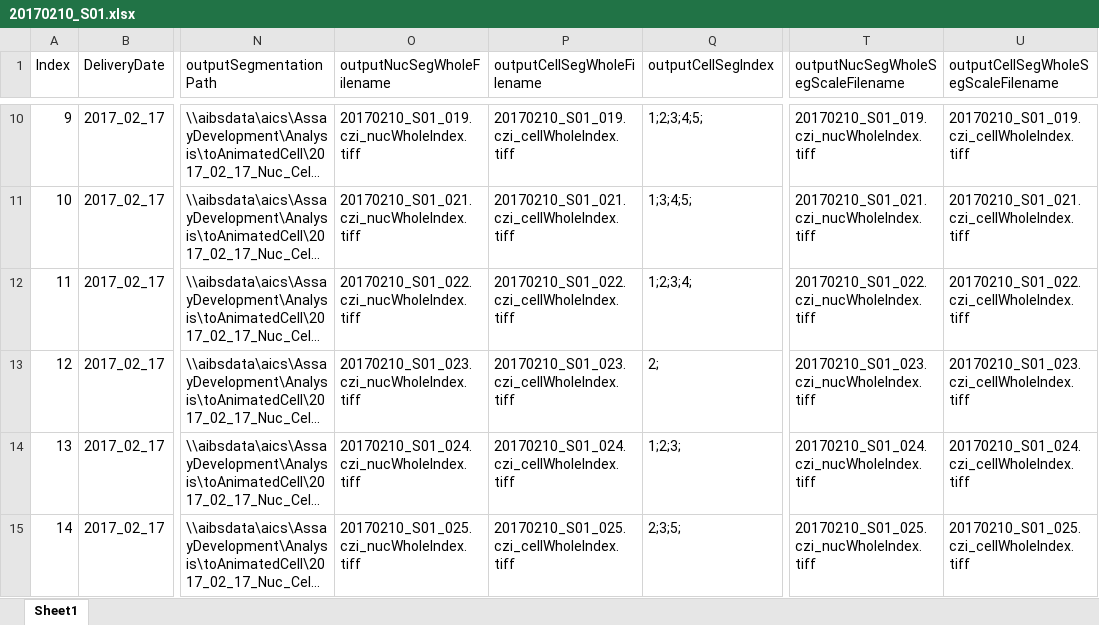
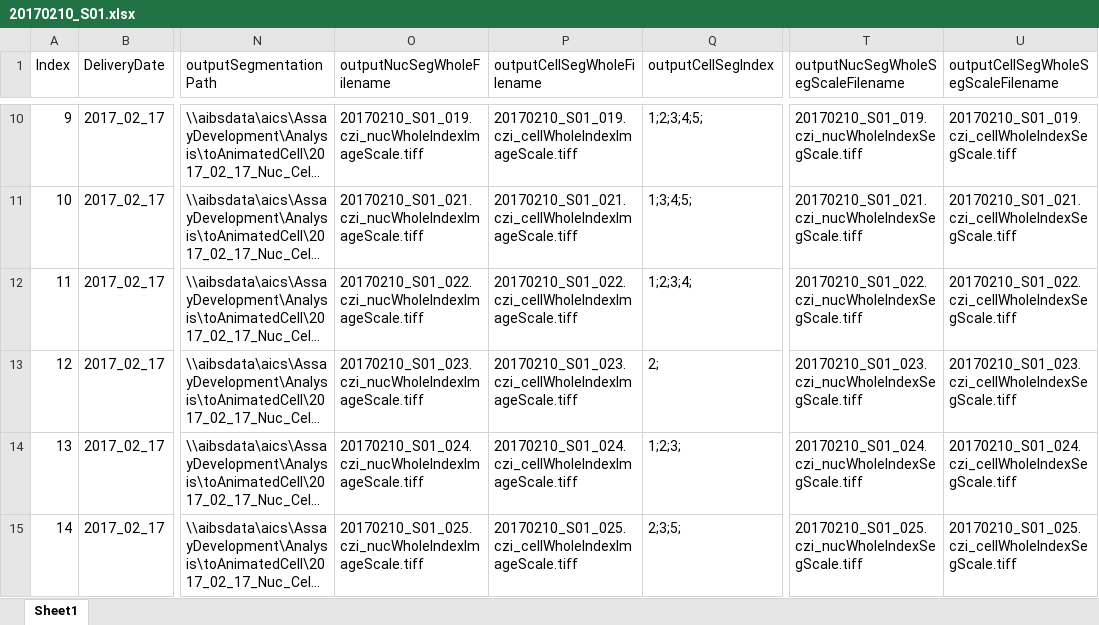
Before and after one commit to allen-cell-animated/cellbrowser-tools, an Excel workbook: data/nuc_cell_seg_delivery_20170217/20170210_S01.xlsx, sheet Sheet1, drawn as a sheet; only a part is shown, gaps mark what is left out; long unchanged cells end in …; values as stored, in another font and other column widths than the file's, no borders; the diff covers the shown part only; the diff names each change by its address in the sheet, - before the commit and + after, or states it on an @@ line.

```diff
--- a/data/nuc_cell_seg_delivery_20170217/20170210_S01.xlsx (sheet Sheet1)
+++ b/data/nuc_cell_seg_delivery_20170217/20170210_S01.xlsx (sheet Sheet1)
-O10 (outputNucSegWholeFilename): 20170210_S01_019.czi_nucWholeIndex.tiff
+O10 (outputNucSegWholeFilename): 20170210_S01_019.czi_nucWholeIndexImageScale.tiff
-P10 (outputCellSegWholeFilename): 20170210_S01_019.czi_cellWholeIndex.tiff
+P10 (outputCellSegWholeFilename): 20170210_S01_019.czi_cellWholeIndexImageScale.tiff
-T10: 20170210_S01_019.czi_nucWholeIndex.tiff
+T10: 20170210_S01_019.czi_nucWholeIndexSegScale.tiff
-U10: 20170210_S01_019.czi_cellWholeIndex.tiff
+U10: 20170210_S01_019.czi_cellWholeIndexSegScale.tiff
-O11 (outputNucSegWholeFilename): 20170210_S01_021.czi_nucWholeIndex.tiff
+O11 (outputNucSegWholeFilename): 20170210_S01_021.czi_nucWholeIndexImageScale.tiff
-P11 (outputCellSegWholeFilename): 20170210_S01_021.czi_cellWholeIndex.tiff
+P11 (outputCellSegWholeFilename): 20170210_S01_021.czi_cellWholeIndexImageScale.tiff
-T11: 20170210_S01_021.czi_nucWholeIndex.tiff
+T11: 20170210_S01_021.czi_nucWholeIndexSegScale.tiff
-U11: 20170210_S01_021.czi_cellWholeIndex.tiff
+U11: 20170210_S01_021.czi_cellWholeIndexSegScale.tiff
-O12 (outputNucSegWholeFilename): 20170210_S01_022.czi_nucWholeIndex.tiff
+O12 (outputNucSegWholeFilename): 20170210_S01_022.czi_nucWholeIndexImageScale.tiff
-P12 (outputCellSegWholeFilename): 20170210_S01_022.czi_cellWholeIndex.tiff
+P12 (outputCellSegWholeFilename): 20170210_S01_022.czi_cellWholeIndexImageScale.tiff
-T12: 20170210_S01_022.czi_nucWholeIndex.tiff
+T12: 20170210_S01_022.czi_nucWholeIndexSegScale.tiff
-U12: 20170210_S01_022.czi_cellWholeIndex.tiff
+U12: 20170210_S01_022.czi_cellWholeIndexSegScale.tiff
-O13 (outputNucSegWholeFilename): 20170210_S01_023.czi_nucWholeIndex.tiff
+O13 (outputNucSegWholeFilename): 20170210_S01_023.czi_nucWholeIndexImageScale.tiff
-P13 (outputCellSegWholeFilename): 20170210_S01_023.czi_cellWholeIndex.tiff
+P13 (outputCellSegWholeFilename): 20170210_S01_023.czi_cellWholeIndexImageScale.tiff
-T13: 20170210_S01_023.czi_nucWholeIndex.tiff
+T13: 20170210_S01_023.czi_nucWholeIndexSegScale.tiff
-U13: 20170210_S01_023.czi_cellWholeIndex.tiff
+U13: 20170210_S01_023.czi_cellWholeIndexSegScale.tiff
-O14 (outputNucSegWholeFilename): 20170210_S01_024.czi_nucWholeIndex.tiff
+O14 (outputNucSegWholeFilename): 20170210_S01_024.czi_nucWholeIndexImageScale.tiff
-P14 (outputCellSegWholeFilename): 20170210_S01_024.czi_cellWholeIndex.tiff
+P14 (outputCellSegWholeFilename): 20170210_S01_024.czi_cellWholeIndexImageScale.tiff
-T14: 20170210_S01_024.czi_nucWholeIndex.tiff
+T14: 20170210_S01_024.czi_nucWholeIndexSegScale.tiff
-U14: 20170210_S01_024.czi_cellWholeIndex.tiff
+U14: 20170210_S01_024.czi_cellWholeIndexSegScale.tiff
-O15 (outputNucSegWholeFilename): 20170210_S01_025.czi_nucWholeIndex.tiff
+O15 (outputNucSegWholeFilename): 20170210_S01_025.czi_nucWholeIndexImageScale.tiff
-P15 (outputCellSegWholeFilename): 20170210_S01_025.czi_cellWholeIndex.tiff
+P15 (outputCellSegWholeFilename): 20170210_S01_025.czi_cellWholeIndexImageScale.tiff
-T15: 20170210_S01_025.czi_nucWholeIndex.tiff
+T15: 20170210_S01_025.czi_nucWholeIndexSegScale.tiff
-U15: 20170210_S01_025.czi_cellWholeIndex.tiff
+U15: 20170210_S01_025.czi_cellWholeIndexSegScale.tiff
```
Also changed, not shown: 32 edited cells elsewhere in this sheet, 1 other file.
